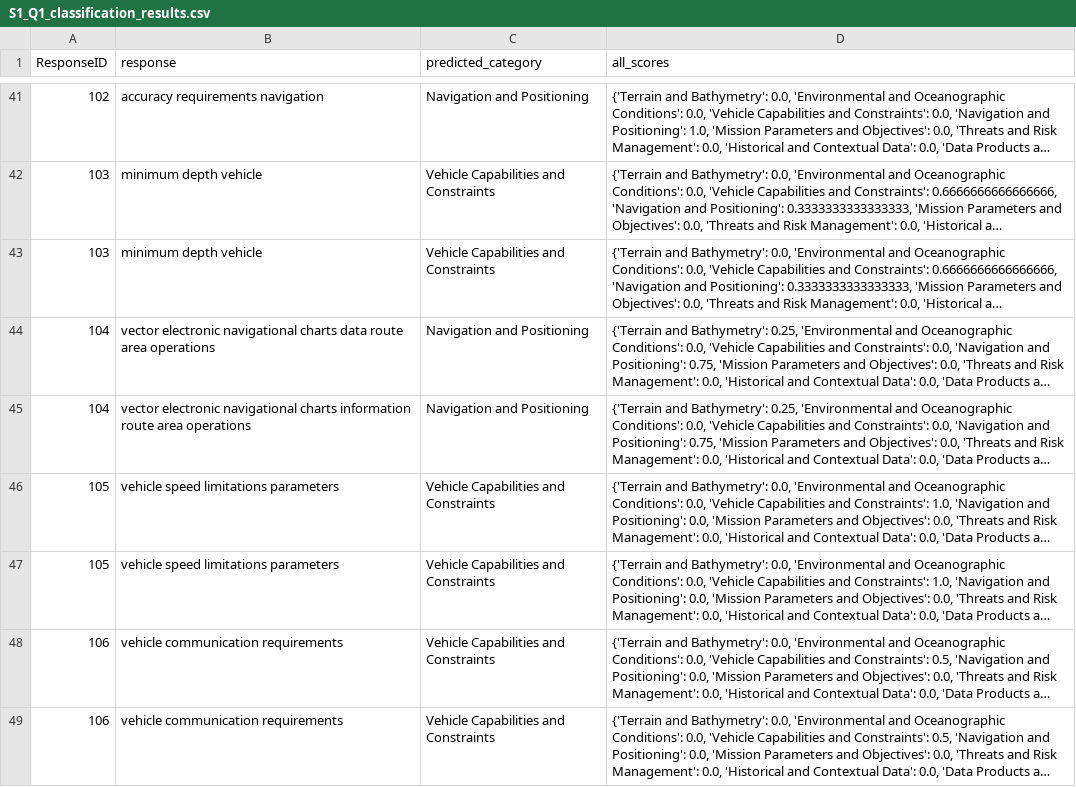
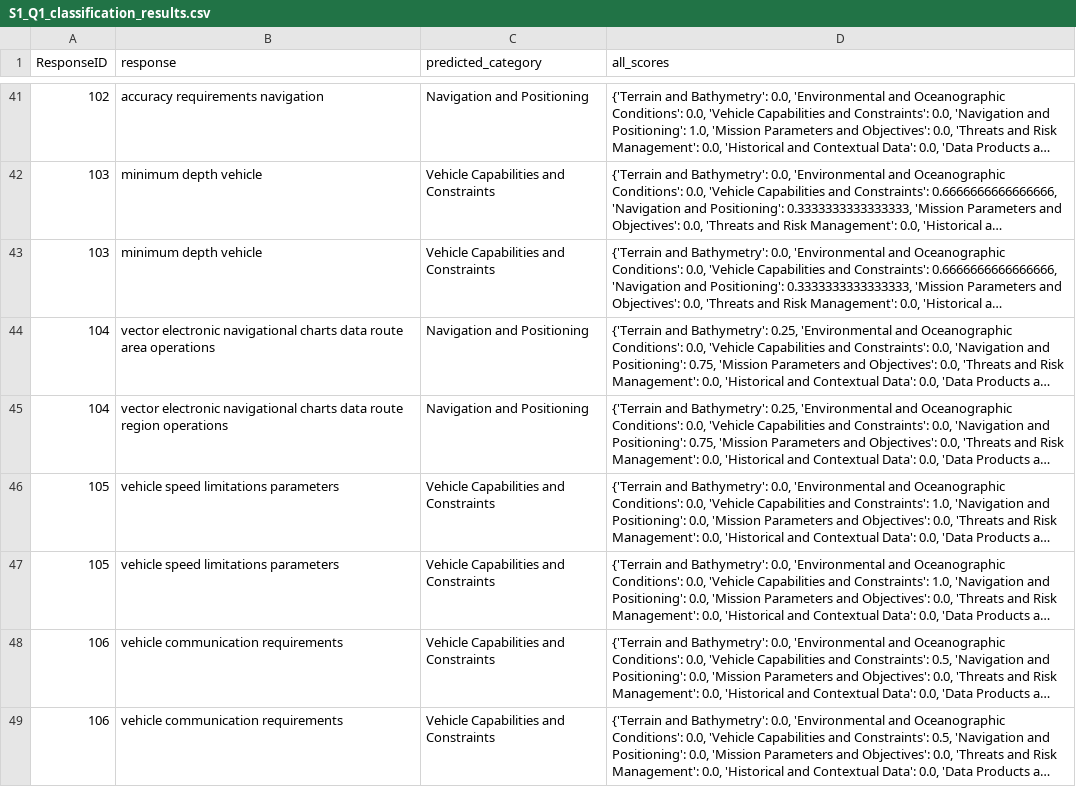
Before and after one commit to andrewhunter2066/uuav_rfi_responses, a CSV file: output/S1_Q1_classification_results.csv, drawn as a sheet; only a part is shown, gaps mark what is left out; long unchanged cells end in …; the diff covers the shown part only; the diff names each change by its address in the sheet, - before the commit and + after, or states it on an @@ line.

Commit message:
Add `synonym-protection pairing matrix` and refine classified response categories
- Introduced `docs/synonym-protection pairing matrix.md` to document protected terms, conflicting synonyms, and handling strategies.
- Refined classifications in `normalised_all_classified_responses.csv` and `S1_Q1_classification_results.csv` for consistency and corrected category alignments.

```diff
--- a/output/S1_Q1_classification_results.csv
+++ b/output/S1_Q1_classification_results.csv
-B45 (response): …navigational charts information route area operations
+B45 (response): …navigational charts data route region operations
```
Also changed, not shown: 9 edited cells elsewhere in this file, output/S2_Q1_classification_results.csv, output/S3_Q1_classification_results.csv, 4 other files.
